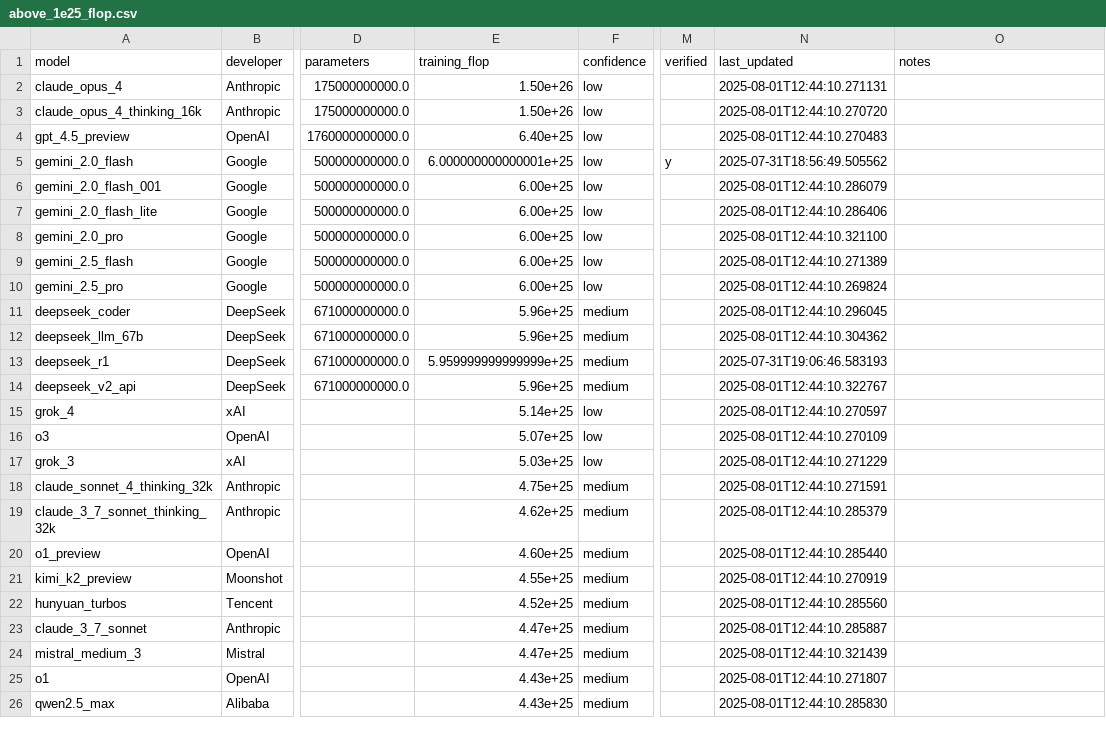
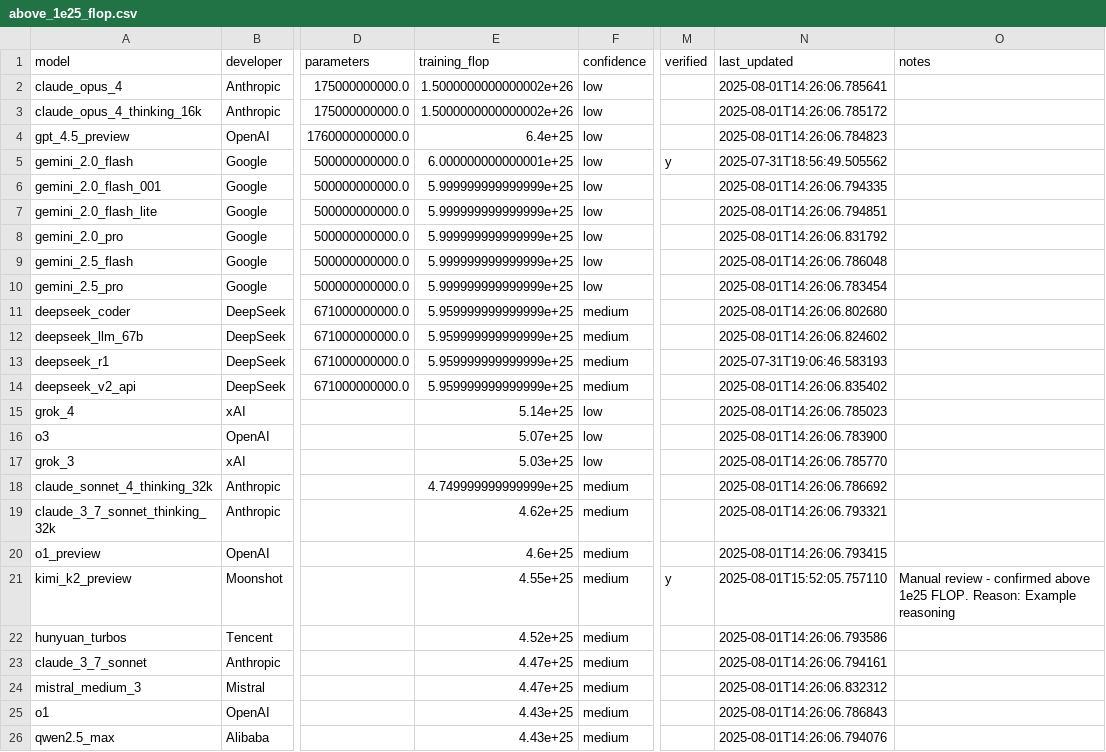
Before and after one commit to jpbowler97/Epoch, a CSV file: data/clean/above_1e25_flop.csv, drawn as a sheet; only a part is shown, gaps mark what is left out; the diff covers the shown part only; the diff names each change by its address in the sheet, - before the commit and + after, or states it on an @@ line.

```diff
--- a/data/clean/above_1e25_flop.csv
+++ b/data/clean/above_1e25_flop.csv
-E2:E3 (training_flop): 1.50e+26
+E2:E3 (training_flop): 1.5000000000000002e+26
-N2 (last_updated): 2025-08-01T12:44:10.271131
+N2 (last_updated): 2025-08-01T14:26:06.785641
-N3 (last_updated): 2025-08-01T12:44:10.270720
+N3 (last_updated): 2025-08-01T14:26:06.785172
-E4 (training_flop): 6.40e+25
+E4 (training_flop): 6.4e+25
-N4 (last_updated): 2025-08-01T12:44:10.270483
+N4 (last_updated): 2025-08-01T14:26:06.784823
-E6:E10 (training_flop): 6.00e+25
+E6:E10 (training_flop): 5.999999999999999e+25
-N6 (last_updated): 2025-08-01T12:44:10.286079
+N6 (last_updated): 2025-08-01T14:26:06.794335
-N7 (last_updated): 2025-08-01T12:44:10.286406
+N7 (last_updated): 2025-08-01T14:26:06.794851
-N8 (last_updated): 2025-08-01T12:44:10.321100
+N8 (last_updated): 2025-08-01T14:26:06.831792
-N9 (last_updated): 2025-08-01T12:44:10.271389
+N9 (last_updated): 2025-08-01T14:26:06.786048
-N10 (last_updated): 2025-08-01T12:44:10.269824
+N10 (last_updated): 2025-08-01T14:26:06.783454
-E11:E12 (training_flop): 5.96e+25
+E11:E12 (training_flop): 5.959999999999999e+25
-N11 (last_updated): 2025-08-01T12:44:10.296045
+N11 (last_updated): 2025-08-01T14:26:06.802680
-N12 (last_updated): 2025-08-01T12:44:10.304362
+N12 (last_updated): 2025-08-01T14:26:06.824602
-E14 (training_flop): 5.96e+25
+E14 (training_flop): 5.959999999999999e+25
-N14 (last_updated): 2025-08-01T12:44:10.322767
+N14 (last_updated): 2025-08-01T14:26:06.835402
-N15 (last_updated): 2025-08-01T12:44:10.270597
+N15 (last_updated): 2025-08-01T14:26:06.785023
-N16 (last_updated): 2025-08-01T12:44:10.270109
+N16 (last_updated): 2025-08-01T14:26:06.783900
-N17 (last_updated): 2025-08-01T12:44:10.271229
+N17 (last_updated): 2025-08-01T14:26:06.785770
-E18 (training_flop): 4.75e+25
+E18 (training_flop): 4.749999999999999e+25
-N18 (last_updated): 2025-08-01T12:44:10.271591
+N18 (last_updated): 2025-08-01T14:26:06.786692
-N19 (last_updated): 2025-08-01T12:44:10.285379
+N19 (last_updated): 2025-08-01T14:26:06.793321
-E20 (training_flop): 4.60e+25
+E20 (training_flop): 4.6e+25
-N20 (last_updated): 2025-08-01T12:44:10.285440
+N20 (last_updated): 2025-08-01T14:26:06.793415
-M21 (verified): (empty)
+M21 (verified): y
-N21 (last_updated): 2025-08-01T12:44:10.270919
+N21 (last_updated): 2025-08-01T15:52:05.757110
-O21 (notes): (empty)
+O21 (notes): Manual review - confirmed above 1e25 FLOP. Reason: Example reasoning
-N22 (last_updated): 2025-08-01T12:44:10.285560
+N22 (last_updated): 2025-08-01T14:26:06.793586
-N23 (last_updated): 2025-08-01T12:44:10.285887
+N23 (last_updated): 2025-08-01T14:26:06.794161
-N24 (last_updated): 2025-08-01T12:44:10.321439
+N24 (last_updated): 2025-08-01T14:26:06.832312
-N25 (last_updated): 2025-08-01T12:44:10.271807
+N25 (last_updated): 2025-08-01T14:26:06.786843
-N26 (last_updated): 2025-08-01T12:44:10.285830
+N26 (last_updated): 2025-08-01T14:26:06.794076
```
Also changed, not shown: 1 removed row and 122 edited cells elsewhere in this file, data/clean/below_1e25_flop.csv, 7 other files.
